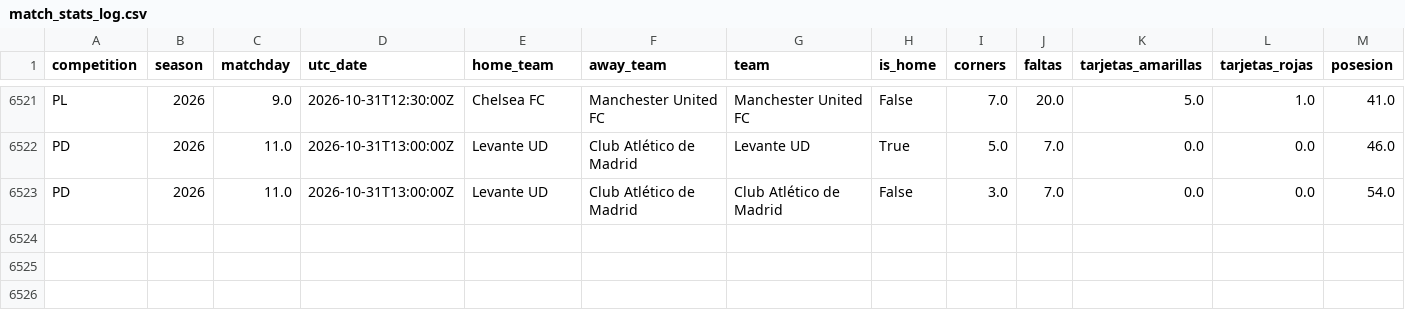
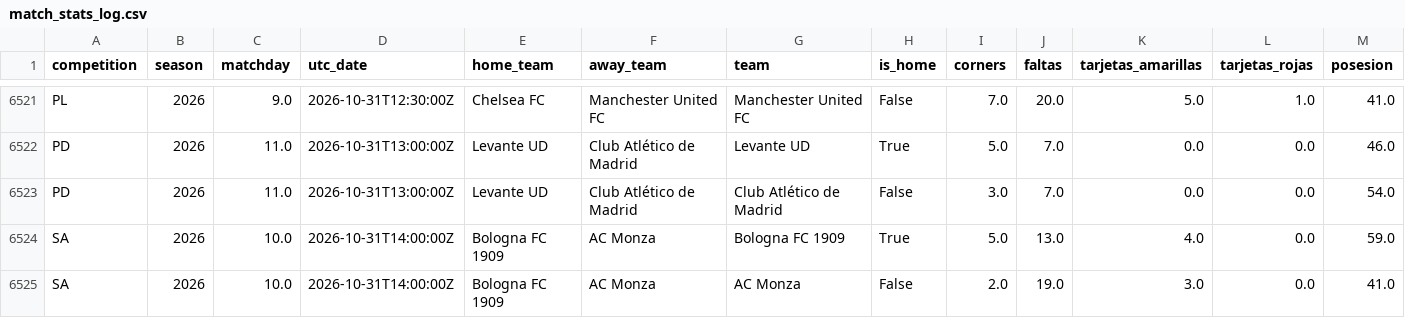
Before and after one commit to ecastc2607-cmd/football_prediction, a CSV file: data/tracking/match_stats_log.csv, drawn as a sheet; only a part is shown, gaps mark what is left out; rows hold the shown columns only; the diff names each change by its address in the sheet, - before the commit and + after, or states it on an @@ line.

```diff
--- a/data/tracking/match_stats_log.csv
+++ b/data/tracking/match_stats_log.csv
+row 6524: SA | 2026 | 10.0 | 2026-10-31T14:00:00Z | Bologna FC 1909 | AC Monza | Bologna FC 1909 | True | 5.0 | 13.0 | 4.0 | 0.0 | 59.0
+row 6525: SA | 2026 | 10.0 | 2026-10-31T14:00:00Z | Bologna FC 1909 | AC Monza | AC Monza | False | 2.0 | 19.0 | 3.0 | 0.0 | 41.0
```
Also changed, not shown: data/tracking/events_365/games.csv, data/tracking/live_odds_snapshots.csv, 3 other files.
